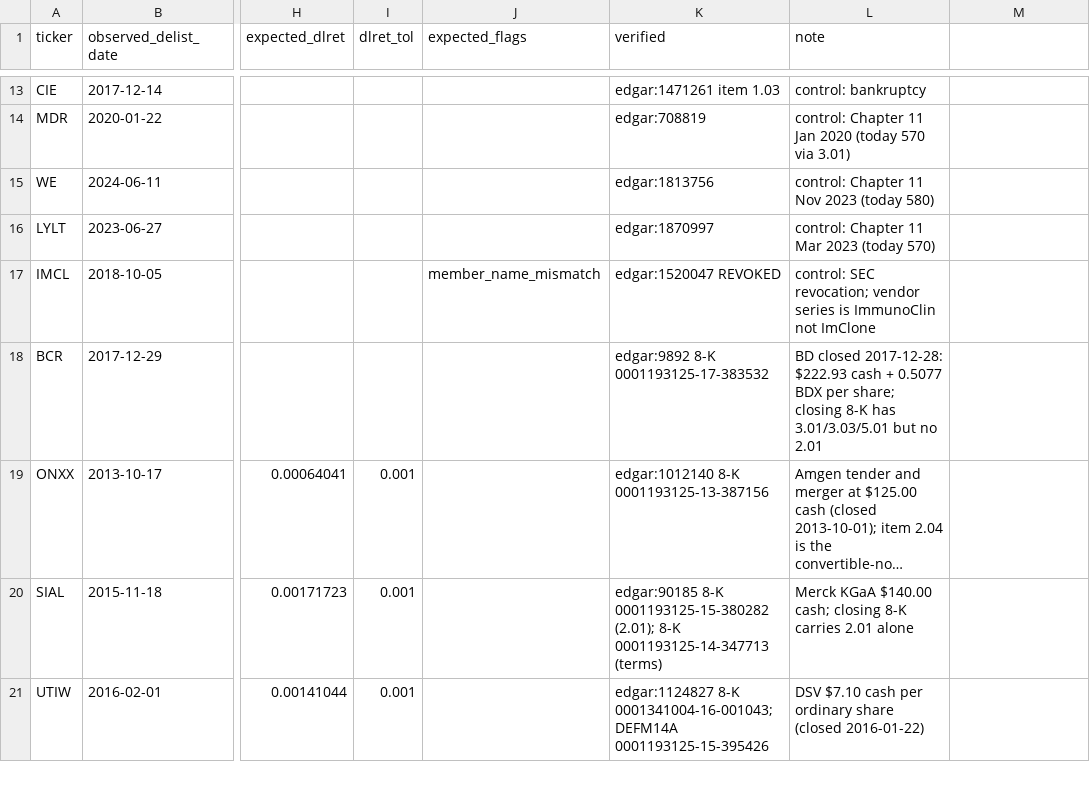
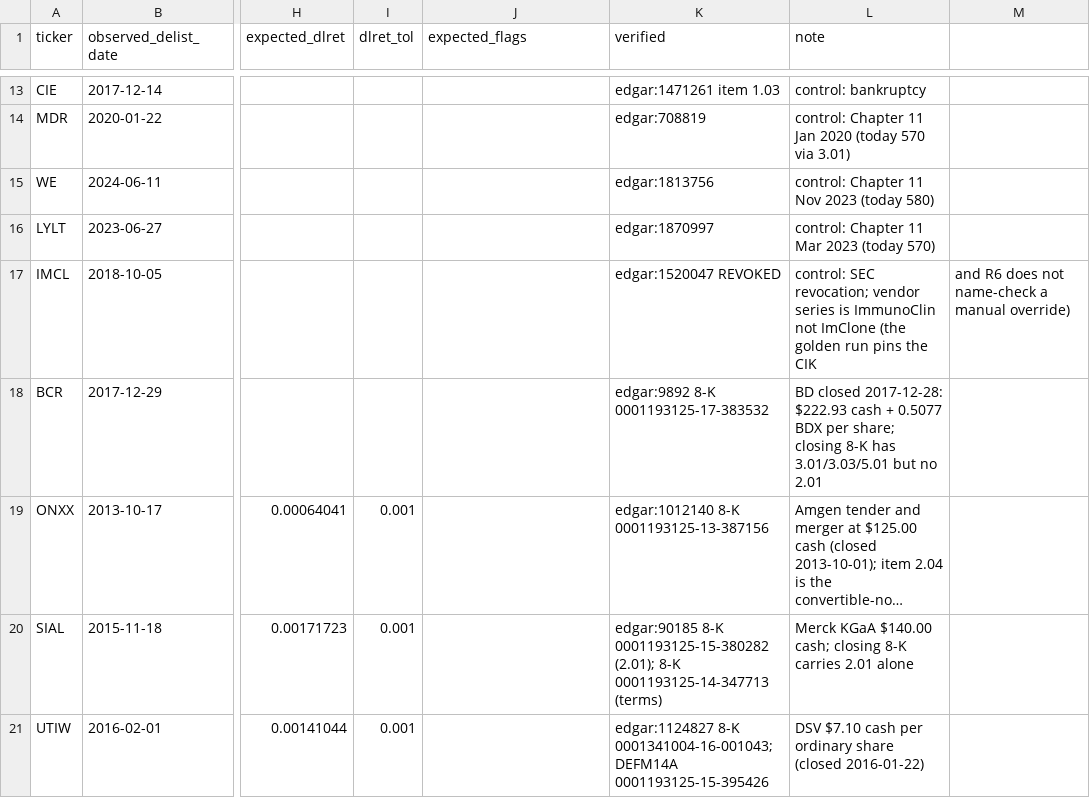
Before and after one commit to royelee/delist-detection, a CSV file: data/golden_events.csv, drawn as a sheet; only a part is shown, gaps mark what is left out; long unchanged cells end in …; the diff names each change by its address in the sheet, - before the commit and + after, or states it on an @@ line.

```diff
--- a/data/golden_events.csv
+++ b/data/golden_events.csv
-J17 (expected_flags): member_name_mismatch
+J17 (expected_flags): (empty)
-L17 (note): …not ImClone
+L17 (note): …not ImClone (the golden run pins the CIK
-M17: (empty)
+M17: and R6 does not name-check a manual override)
```
Also changed, not shown: 2 other files.
